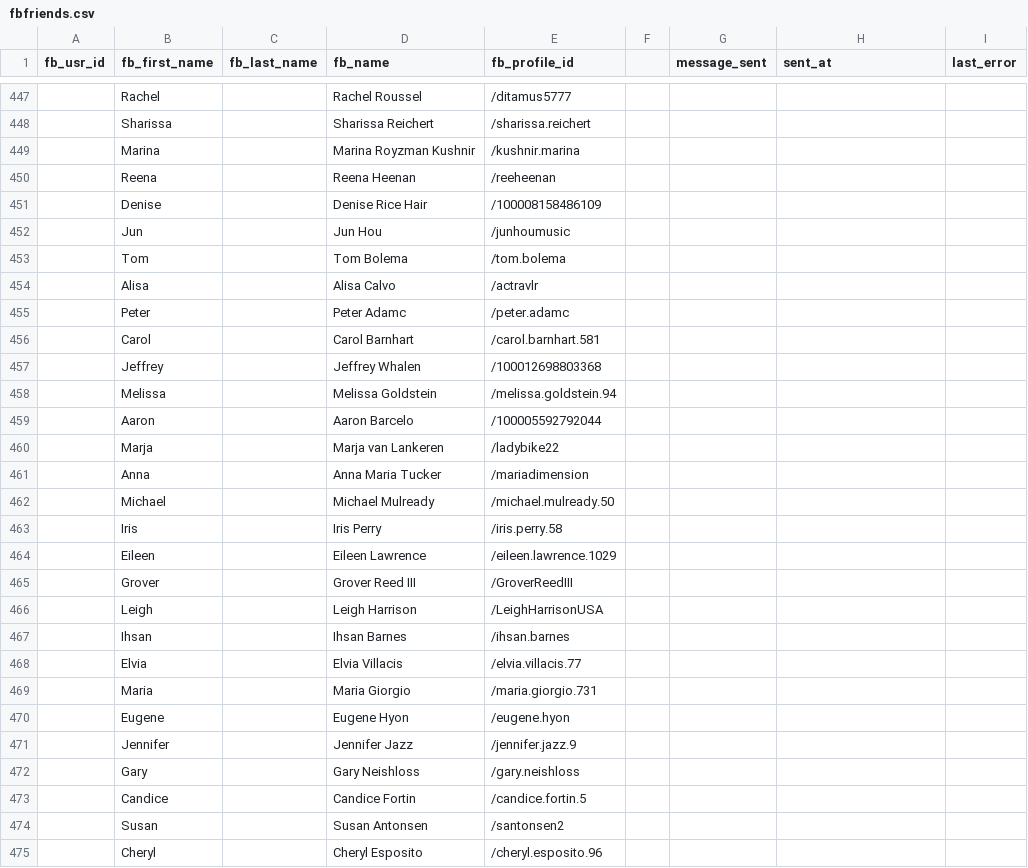
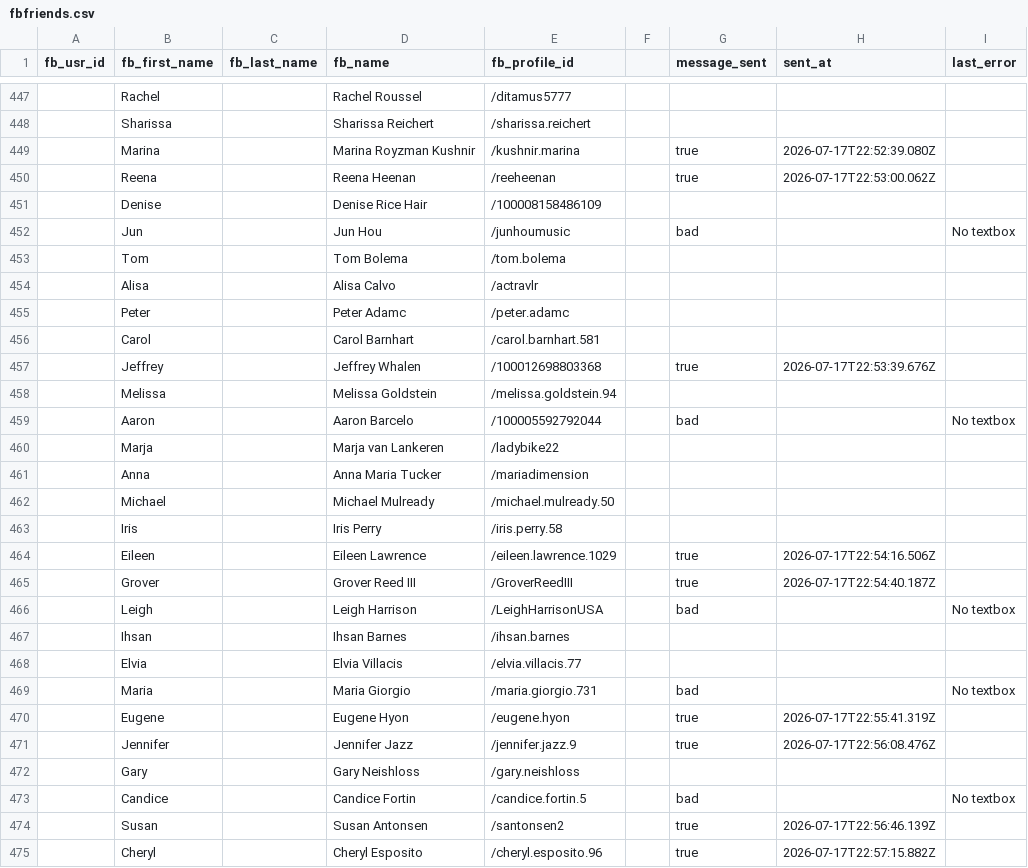
Before and after one commit to raymondbernard/suprfanz, a CSV file: outreach/messenger/fbfriends.csv, drawn as a sheet; only a part is shown, gaps mark what is left out; the diff covers the shown part only.

Commit message:
batch 2: ~68/87 sent before stop. ~181 total sent today. Paused per user request.

```diff
--- a/outreach/messenger/fbfriends.csv
+++ b/outreach/messenger/fbfriends.csv
@@ -448,6 +448,6 @@ fb_usr_id,fb_first_name,fb_last_name,fb_name,fb_profile_id,,message_sent,sent_at
 ,Sharissa,,Sharissa Reichert,/sharissa.reichert,,,,
-,Marina,,Marina Royzman Kushnir,/kushnir.marina,,,,
-,Reena,,Reena Heenan,/reeheenan,,,,
+,Marina,,Marina Royzman Kushnir,/kushnir.marina,,true,2026-07-17T22:52:39.080Z,
+,Reena,,Reena Heenan,/reeheenan,,true,2026-07-17T22:53:00.062Z,
 ,Denise,,Denise Rice Hair,/100008158486109,,,,
-,Jun,,Jun Hou,/junhoumusic,,,,
+,Jun,,Jun Hou,/junhoumusic,,bad,,No textbox
 ,Tom,,Tom Bolema,/tom.bolema,,,,
@@ -456,5 +456,5 @@ fb_usr_id,fb_first_name,fb_last_name,fb_name,fb_profile_id,,message_sent,sent_at
 ,Carol,,Carol Barnhart,/carol.barnhart.581,,,,
-,Jeffrey,,Jeffrey Whalen,/100012698803368,,,,
+,Jeffrey,,Jeffrey Whalen,/100012698803368,,true,2026-07-17T22:53:39.676Z,
 ,Melissa,,Melissa Goldstein,/melissa.goldstein.94,,,,
-,Aaron,,Aaron Barcelo,/100005592792044,,,,
+,Aaron,,Aaron Barcelo,/100005592792044,,bad,,No textbox
 ,Marja,,Marja van Lankeren,/ladybike22,,,,
@@ -463,13 +463,13 @@ fb_usr_id,fb_first_name,fb_last_name,fb_name,fb_profile_id,,message_sent,sent_at
 ,Iris,,Iris Perry,/iris.perry.58,,,,
-,Eileen,,Eileen Lawrence,/eileen.lawrence.1029,,,,
-,Grover,,Grover Reed III,/GroverReedIII,,,,
-,Leigh,,Leigh Harrison,/LeighHarrisonUSA,,,,
+,Eileen,,Eileen Lawrence,/eileen.lawrence.1029,,true,2026-07-17T22:54:16.506Z,
+,Grover,,Grover Reed III,/GroverReedIII,,true,2026-07-17T22:54:40.187Z,
+,Leigh,,Leigh Harrison,/LeighHarrisonUSA,,bad,,No textbox
 ,Ihsan,,Ihsan Barnes,/ihsan.barnes,,,,
 ,Elvia,,Elvia Villacis,/elvia.villacis.77,,,,
-,Maria,,Maria Giorgio,/maria.giorgio.731,,,,
-,Eugene,,Eugene Hyon,/eugene.hyon,,,,
-,Jennifer,,Jennifer Jazz,/jennifer.jazz.9,,,,
+,Maria,,Maria Giorgio,/maria.giorgio.731,,bad,,No textbox
+,Eugene,,Eugene Hyon,/eugene.hyon,,true,2026-07-17T22:55:41.319Z,
+,Jennifer,,Jennifer Jazz,/jennifer.jazz.9,,true,2026-07-17T22:56:08.476Z,
 ,Gary,,Gary Neishloss,/gary.neishloss,,,,
-,Candice,,Candice Fortin,/candice.fortin.5,,,,
-,Susan,,Susan Antonsen,/santonsen2,,,,
-,Cheryl,,Cheryl Esposito,/cheryl.esposito.96,,,,
+,Candice,,Candice Fortin,/candice.fortin.5,,bad,,No textbox
+,Susan,,Susan Antonsen,/santonsen2,,true,2026-07-17T22:56:46.139Z,
+,Cheryl,,Cheryl Esposito,/cheryl.esposito.96,,true,2026-07-17T22:57:15.882Z,
```
Also changed, not shown: 151 edited cells elsewhere in this file, 25 other files.
